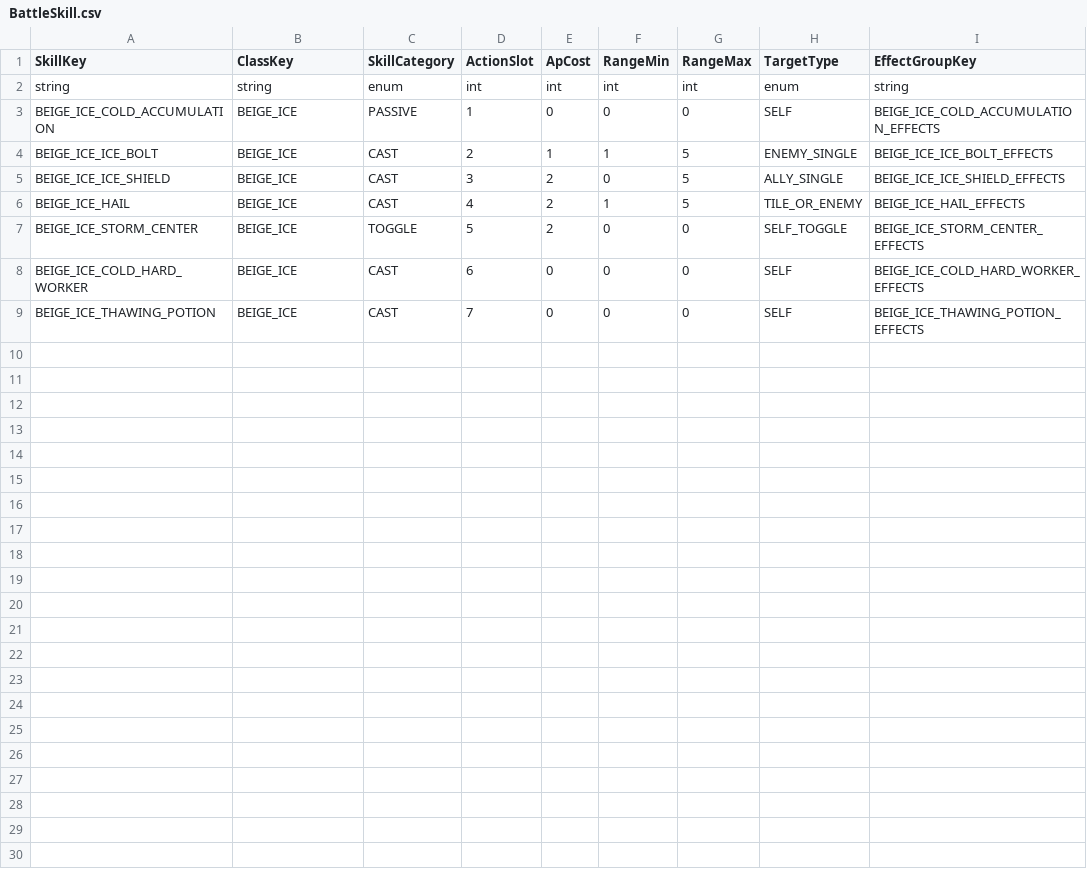
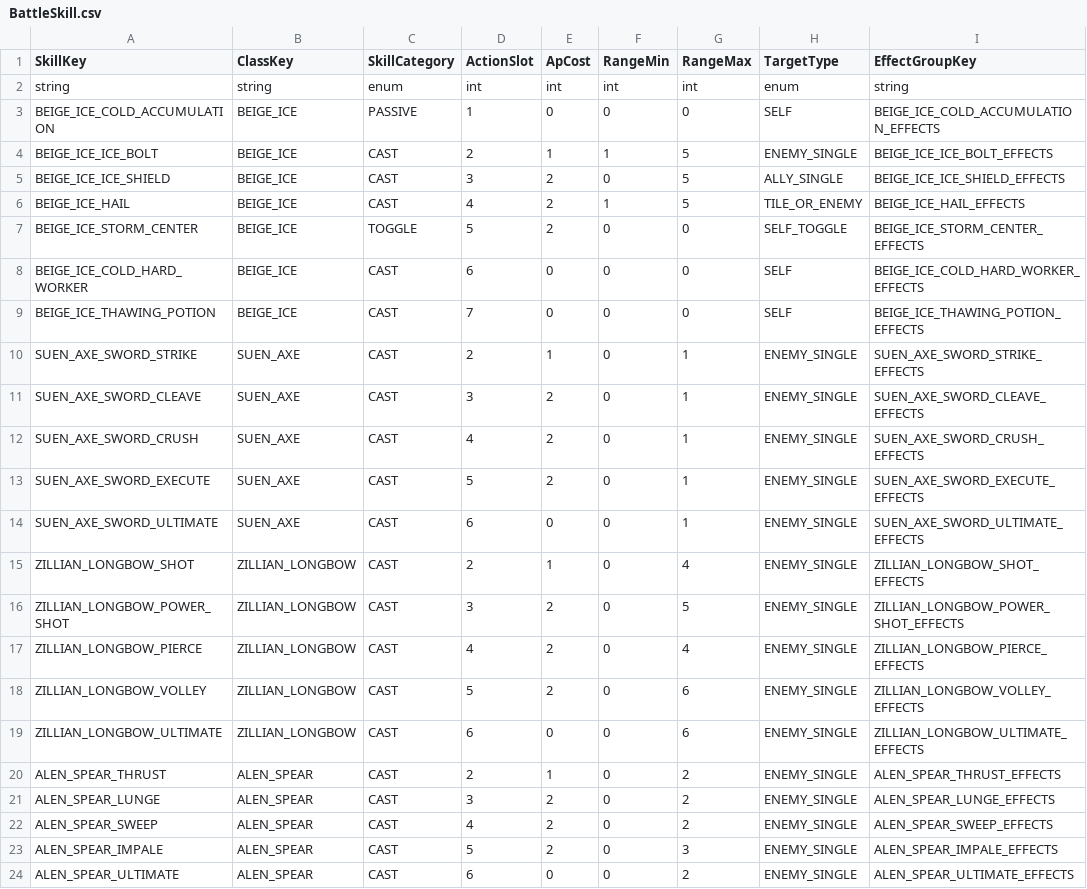
Before and after one commit to beggarking1002/ProjectOCH_Client, a CSV file: Assets/GameData/BattleSkill.csv, drawn as a sheet.

```diff
--- a/Assets/GameData/BattleSkill.csv
+++ b/Assets/GameData/BattleSkill.csv
@@ -9 +9,16 @@ BEIGE_ICE_COLD_HARD_WORKER,BEIGE_ICE,CAST,6,0,0,0,SELF,BEIGE_ICE_COLD_HARD_WORKE
 BEIGE_ICE_THAWING_POTION,BEIGE_ICE,CAST,7,0,0,0,SELF,BEIGE_ICE_THAWING_POTION_EFFECTS
+SUEN_AXE_SWORD_STRIKE,SUEN_AXE,CAST,2,1,0,1,ENEMY_SINGLE,SUEN_AXE_SWORD_STRIKE_EFFECTS
+SUEN_AXE_SWORD_CLEAVE,SUEN_AXE,CAST,3,2,0,1,ENEMY_SINGLE,SUEN_AXE_SWORD_CLEAVE_EFFECTS
+SUEN_AXE_SWORD_CRUSH,SUEN_AXE,CAST,4,2,0,1,ENEMY_SINGLE,SUEN_AXE_SWORD_CRUSH_EFFECTS
+SUEN_AXE_SWORD_EXECUTE,SUEN_AXE,CAST,5,2,0,1,ENEMY_SINGLE,SUEN_AXE_SWORD_EXECUTE_EFFECTS
+SUEN_AXE_SWORD_ULTIMATE,SUEN_AXE,CAST,6,0,0,1,ENEMY_SINGLE,SUEN_AXE_SWORD_ULTIMATE_EFFECTS
+ZILLIAN_LONGBOW_SHOT,ZILLIAN_LONGBOW,CAST,2,1,0,4,ENEMY_SINGLE,ZILLIAN_LONGBOW_SHOT_EFFECTS
+ZILLIAN_LONGBOW_POWER_SHOT,ZILLIAN_LONGBOW,CAST,3,2,0,5,ENEMY_SINGLE,ZILLIAN_LONGBOW_POWER_SHOT_EFFECTS
+ZILLIAN_LONGBOW_PIERCE,ZILLIAN_LONGBOW,CAST,4,2,0,4,ENEMY_SINGLE,ZILLIAN_LONGBOW_PIERCE_EFFECTS
+ZILLIAN_LONGBOW_VOLLEY,ZILLIAN_LONGBOW,CAST,5,2,0,6,ENEMY_SINGLE,ZILLIAN_LONGBOW_VOLLEY_EFFECTS
+ZILLIAN_LONGBOW_ULTIMATE,ZILLIAN_LONGBOW,CAST,6,0,0,6,ENEMY_SINGLE,ZILLIAN_LONGBOW_ULTIMATE_EFFECTS
+ALEN_SPEAR_THRUST,ALEN_SPEAR,CAST,2,1,0,2,ENEMY_SINGLE,ALEN_SPEAR_THRUST_EFFECTS
+ALEN_SPEAR_LUNGE,ALEN_SPEAR,CAST,3,2,0,2,ENEMY_SINGLE,ALEN_SPEAR_LUNGE_EFFECTS
+ALEN_SPEAR_SWEEP,ALEN_SPEAR,CAST,4,2,0,2,ENEMY_SINGLE,ALEN_SPEAR_SWEEP_EFFECTS
+ALEN_SPEAR_IMPALE,ALEN_SPEAR,CAST,5,2,0,3,ENEMY_SINGLE,ALEN_SPEAR_IMPALE_EFFECTS
+ALEN_SPEAR_ULTIMATE,ALEN_SPEAR,CAST,6,0,0,2,ENEMY_SINGLE,ALEN_SPEAR_ULTIMATE_EFFECTS
```
Also changed, not shown: Assets/GameData/BattleSkillEffect.csv, Assets/GameData/BattleSkillEffectParam.csv, 17 other files.
